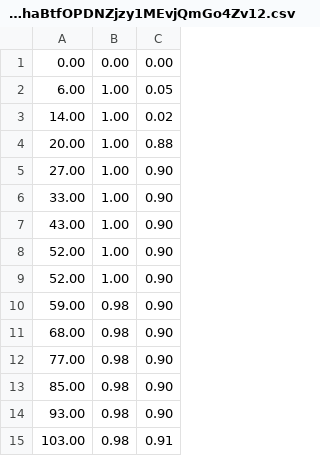
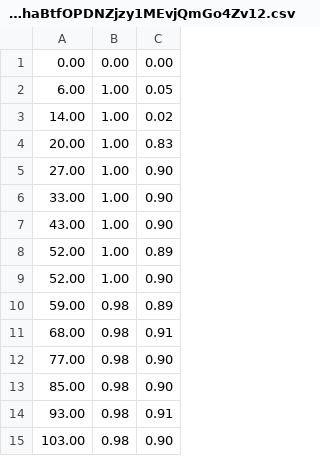
Before and after one commit to k3larra/commuter, a CSV file: ml/saved/Iterative_time_ehaBtfOPDNZjzy1MEvjQmGo4Zv12.csv, drawn as a sheet.

```diff
--- a/ml/saved/Iterative_time_ehaBtfOPDNZjzy1MEvjQmGo4Zv12.csv
+++ b/ml/saved/Iterative_time_ehaBtfOPDNZjzy1MEvjQmGo4Zv12.csv
@@ -3,3 +3,3 @@
      14.00,      1.00,      0.02
-     20.00,      1.00,      0.88
+     20.00,      1.00,      0.83
      27.00,      1.00,      0.90
@@ -7,9 +7,9 @@
      43.00,      1.00,      0.90
+     52.00,      1.00,      0.89
      52.00,      1.00,      0.90
-     52.00,      1.00,      0.90
-     59.00,      0.98,      0.90
-     68.00,      0.98,      0.90
+     59.00,      0.98,      0.89
+     68.00,      0.98,      0.91
      77.00,      0.98,      0.90
      85.00,      0.98,      0.90
-     93.00,      0.98,      0.90
-    103.00,      0.98,      0.91
+     93.00,      0.98,      0.91
+    103.00,      0.98,      0.90
```
Also changed, not shown: ml/saved/Iterative_time_teach_ehaBtfOPDNZjzy1MEvjQmGo4Zv12.csv, 1 other file.
